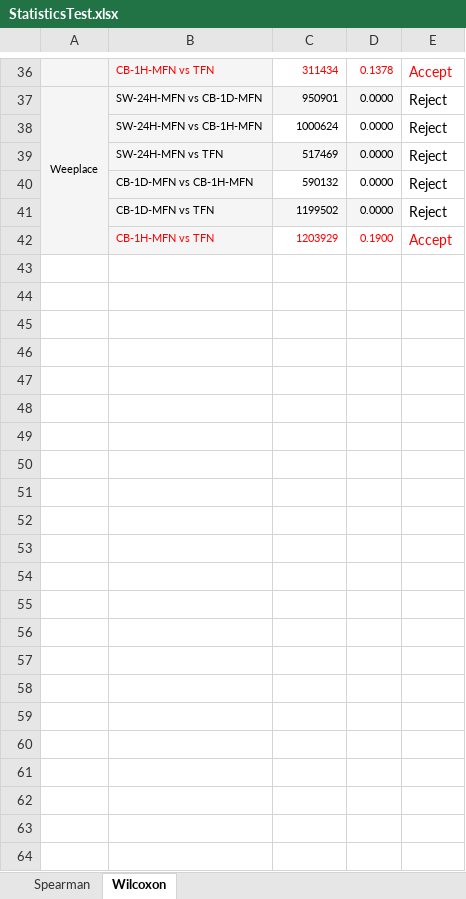
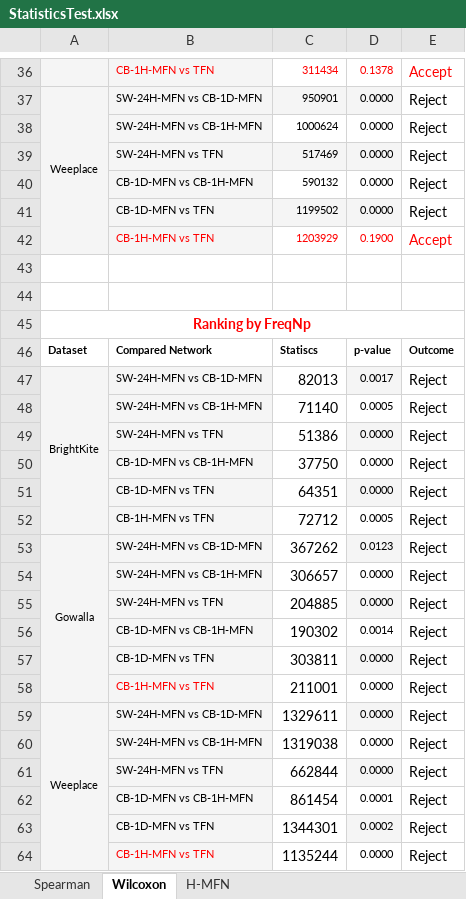
Before and after one commit to Magica-Chen/social-predictability, an Excel workbook: docs/StatisticsTest.xlsx, sheet Wilcoxon, drawn as a sheet; only a part is shown, gaps mark what is left out; values as stored, in another font and other column widths than the file's, no borders; the diff covers the shown part only; the diff names each change by its address in the sheet, - before the commit and + after, or states it on an @@ line.

```diff
--- a/docs/StatisticsTest.xlsx (sheet Wilcoxon)
+++ b/docs/StatisticsTest.xlsx (sheet Wilcoxon)
+sheet tab: H-MFN
+row 43: (empty)
+row 44: (empty)
+row 45: Ranking by FreqNp
@@ row 2 moved to row 46: Dataset @@
+row 47: BrightKite | SW-24H-MFN vs CB-1D-MFN | 82013 | 0.0017 | Reject
+row 48:  | SW-24H-MFN vs CB-1H-MFN | 71140 | 0.0005 | Reject
+row 49:  | SW-24H-MFN vs TFN | 51386 | 0.0000 | Reject
+row 50:  | CB-1D-MFN vs CB-1H-MFN | 37750 | 0.0000 | Reject
+row 51:  | CB-1D-MFN vs TFN | 64351 | 0.0000 | Reject
+row 52:  | CB-1H-MFN vs TFN | 72712 | 0.0005 | Reject
+row 53: Gowalla | SW-24H-MFN vs CB-1D-MFN | 367262 | 0.0123 | Reject
+row 54:  | SW-24H-MFN vs CB-1H-MFN | 306657 | 0.0000 | Reject
+row 55:  | SW-24H-MFN vs TFN | 204885 | 0.0000 | Reject
+row 56:  | CB-1D-MFN vs CB-1H-MFN | 190302 | 0.0014 | Reject
+row 57:  | CB-1D-MFN vs TFN | 303811 | 0.0000 | Reject
+row 58:  | CB-1H-MFN vs TFN | 211001 | 0.0000 | Reject
+row 59: Weeplace | SW-24H-MFN vs CB-1D-MFN | 1329611 | 0.0000 | Reject
+row 60:  | SW-24H-MFN vs CB-1H-MFN | 1319038 | 0.0000 | Reject
+row 61:  | SW-24H-MFN vs TFN | 662844 | 0.0000 | Reject
+row 62:  | CB-1D-MFN vs CB-1H-MFN | 861454 | 0.0001 | Reject
+row 63:  | CB-1D-MFN vs TFN | 1344301 | 0.0002 | Reject
+row 64:  | CB-1H-MFN vs TFN | 1135244 | 0.0000 | Reject
```
Also changed, not shown: 19 hidden or unhidden rows and cell formats elsewhere in this sheet, sheet Spearman, 4 other files.
